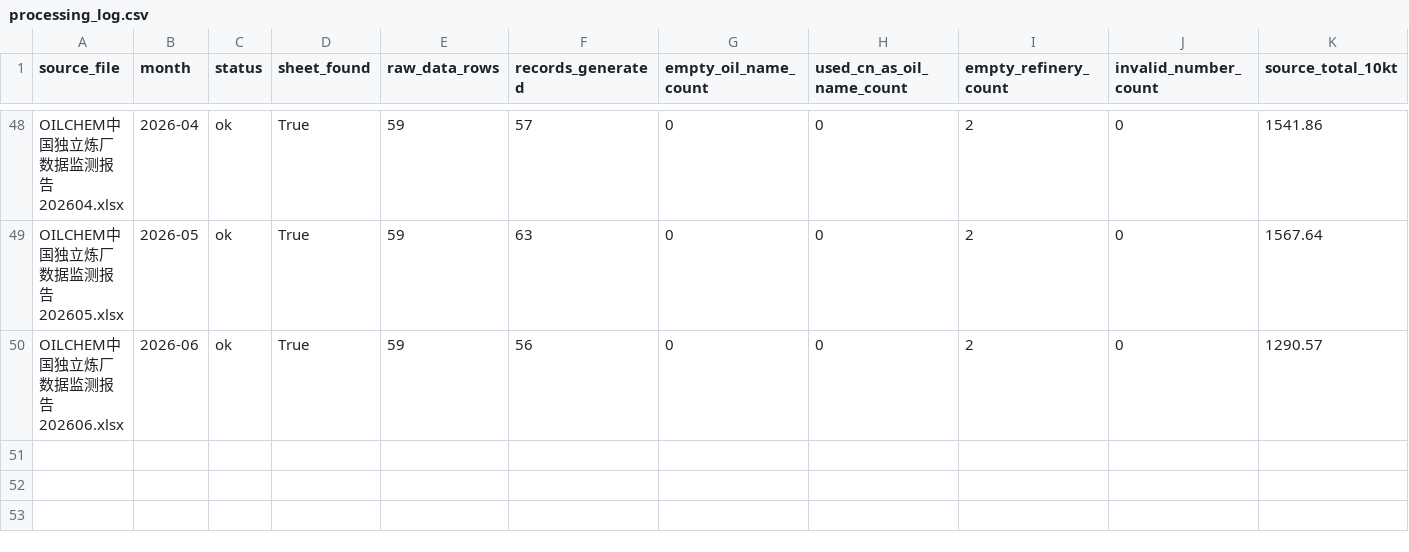
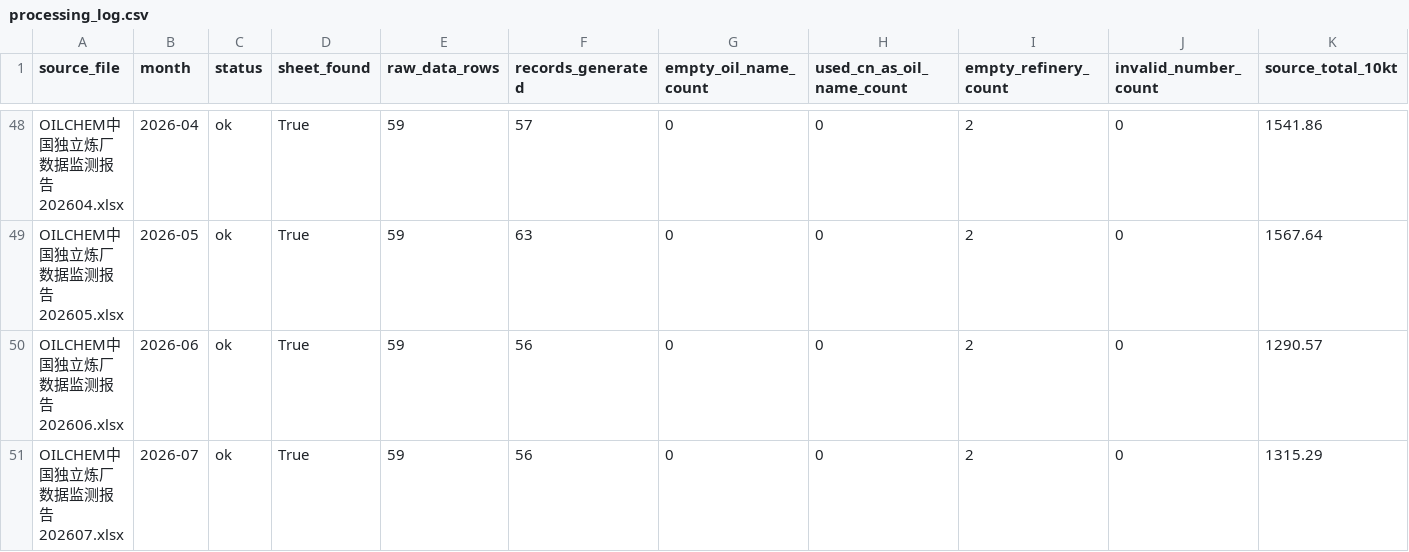
Before and after one commit to zyb0716-svg/OilChem-Page, a CSV file: data/processed/processing_log.csv, drawn as a sheet; only a part is shown, gaps mark what is left out; rows hold the shown columns only; the diff names each change by its address in the sheet, - before the commit and + after, or states it on an @@ line.

Commit message:
Update processed data through 2026-07

```diff
--- a/data/processed/processing_log.csv
+++ b/data/processed/processing_log.csv
+row 51: OILCHEM中国独立炼厂数据监测报告202607.xlsx | 2026-07 | ok | True | 59 | 56 | 0 | 0 | 2 | 0 | 1315.29
```
Also changed, not shown: 2 other files.
